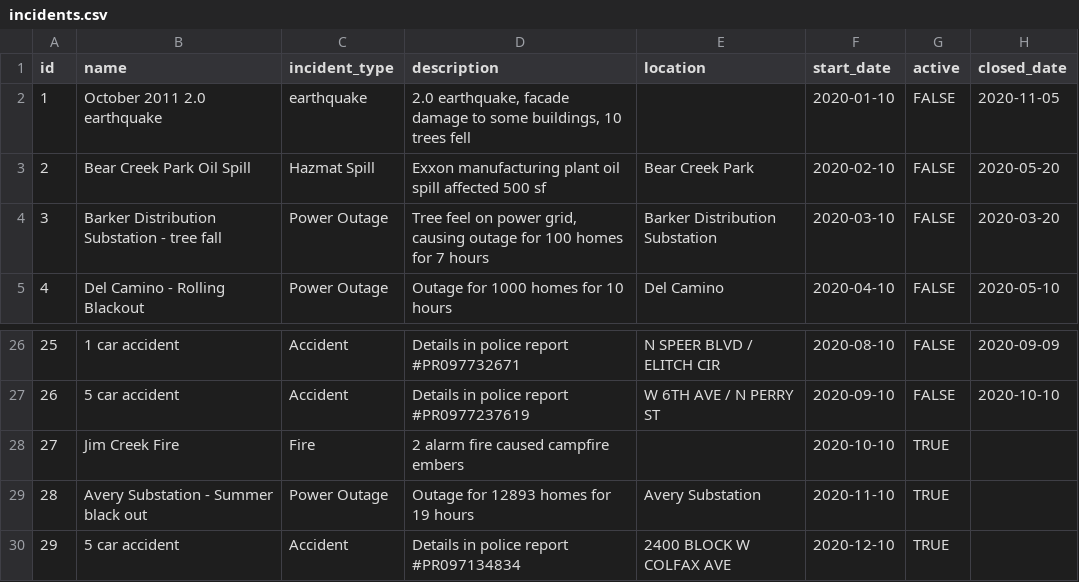
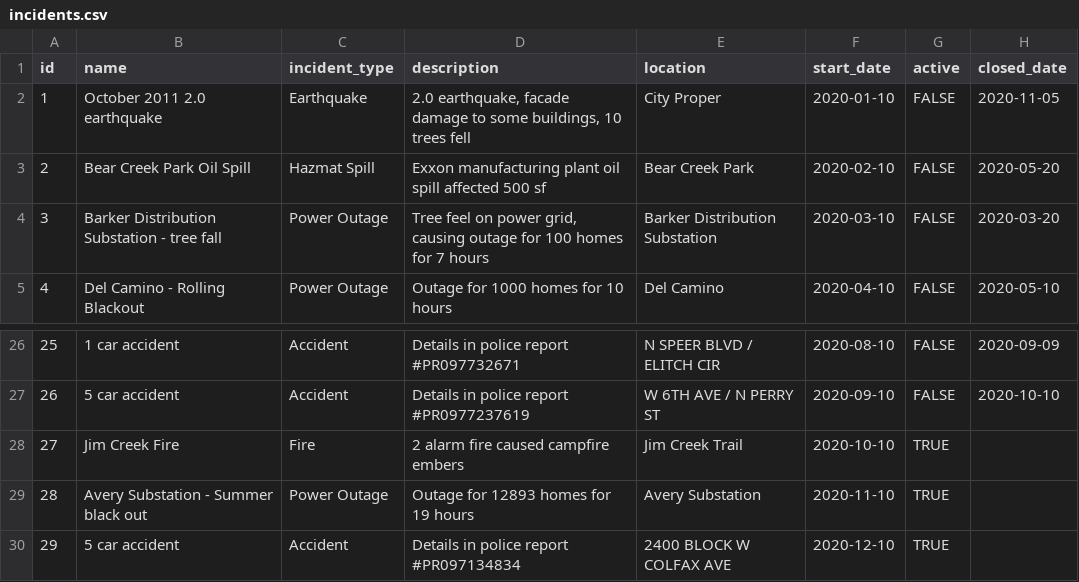
Before and after one commit to Quick-Command/qc-engine, a CSV file: db/data/incidents.csv, drawn as a sheet; only a part is shown, gaps mark what is left out.

Commit message:
Correct csv file to have location for every incident

```diff
--- a/db/data/incidents.csv
+++ b/db/data/incidents.csv
@@ -1,3 +1,3 @@
 id,name,incident_type,description,location,start_date,active,closed_date
-1,October 2011 2.0 earthquake,earthquake,"2.0 earthquake, facade damage to some buildings, 10 trees fell",,2020-01-10,FALSE,2020-11-05
+1,October 2011 2.0 earthquake,Earthquake,"2.0 earthquake, facade damage to some buildings, 10 trees fell",City Proper,2020-01-10,FALSE,2020-11-05
 2,Bear Creek Park Oil Spill,Hazmat Spill,Exxon manufacturing plant oil spill affected 500 sf,Bear Creek Park,2020-02-10,FALSE,2020-05-20
@@ -27,3 +27,3 @@ id,name,incident_type,description,location,start_date,active,closed_date
 26,5 car accident,Accident,Details in police report #PR0977237619,W 6TH AVE / N PERRY ST,2020-09-10,FALSE,2020-10-10
-27,Jim Creek Fire,Fire,2 alarm fire caused campfire embers,,2020-10-10,TRUE,
+27,Jim Creek Fire,Fire,2 alarm fire caused campfire embers,Jim Creek Trail,2020-10-10,TRUE,
 28,Avery Substation - Summer black out,Power Outage,Outage for 12893 homes for 19 hours,Avery Substation,2020-11-10,TRUE,
```
